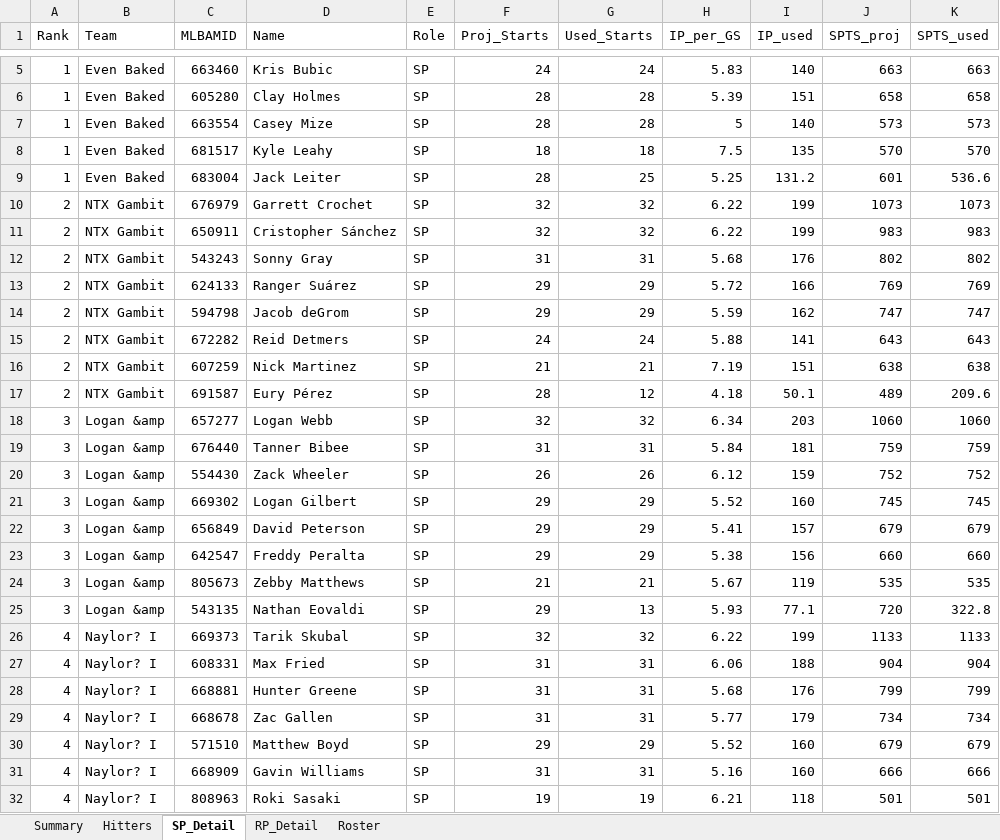
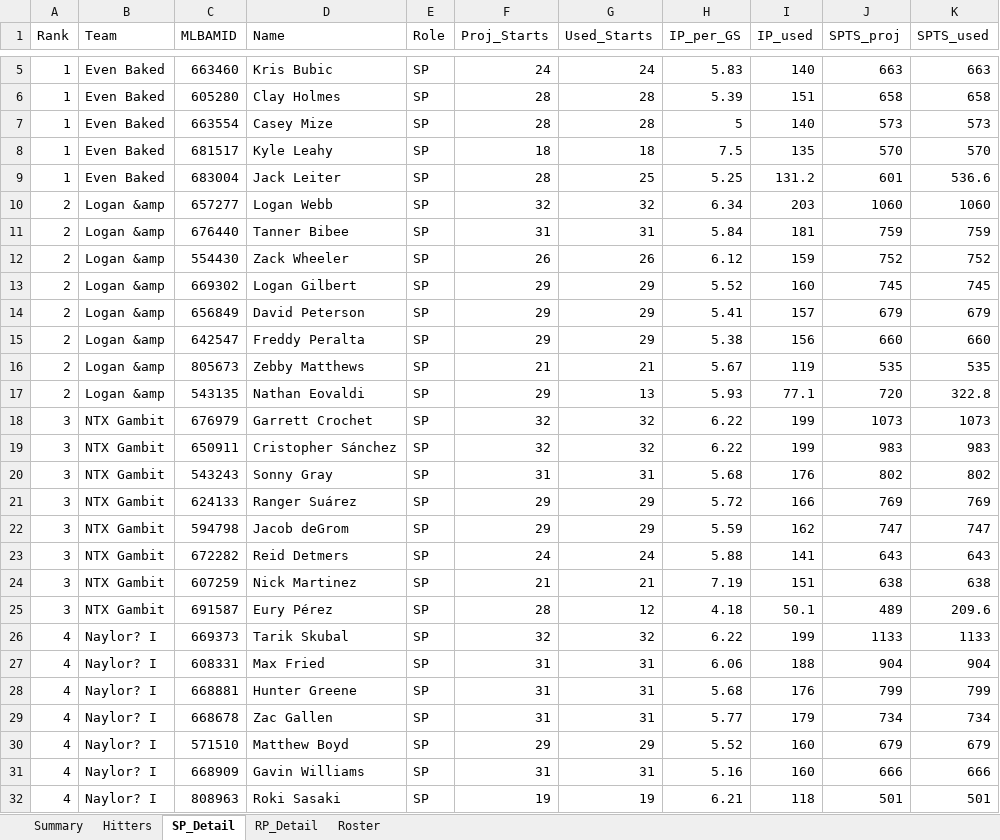
Before and after one commit to zclark9923/powerrankingapp, an Excel workbook: ottoneu_power_rankings.xlsx, sheet SP_Detail, drawn as a sheet; only a part is shown, gaps mark what is left out; values as stored, in another font and other column widths than the file's, no borders; removed rows and columns are numbered as before the commit, all else as after; the diff covers the shown part only; the diff names each change by its address in the sheet, - before the commit and + after, or states it on an @@ line.

```diff
--- a/ottoneu_power_rankings.xlsx (sheet SP_Detail)
+++ b/ottoneu_power_rankings.xlsx (sheet SP_Detail)
-row 10: 2 | NTX Gambit | 676979 | Garrett Crochet | SP | 32 | 32 | 6.22 | 199 | 1073 | 1073
-row 11: 2 | NTX Gambit | 650911 | Cristopher Sánchez | SP | 32 | 32 | 6.22 | 199 | 983 | 983
-row 12: 2 | NTX Gambit | 543243 | Sonny Gray | SP | 31 | 31 | 5.68 | 176 | 802 | 802
-row 13: 2 | NTX Gambit | 624133 | Ranger Suárez | SP | 29 | 29 | 5.72 | 166 | 769 | 769
-row 14: 2 | NTX Gambit | 594798 | Jacob deGrom | SP | 29 | 29 | 5.59 | 162 | 747 | 747
-row 15: 2 | NTX Gambit | 672282 | Reid Detmers | SP | 24 | 24 | 5.88 | 141 | 643 | 643
-row 16: 2 | NTX Gambit | 607259 | Nick Martinez | SP | 21 | 21 | 7.19 | 151 | 638 | 638
-row 17: 2 | NTX Gambit | 691587 | Eury Pérez | SP | 28 | 12 | 4.18 | 50.1 | 489 | 209.6
-A10:A17 (Rank): 3
+A10:A17 (Rank): 2
+row 18: 3 | NTX Gambit | 676979 | Garrett Crochet | SP | 32 | 32 | 6.22 | 199 | 1073 | 1073
+row 19: 3 | NTX Gambit | 650911 | Cristopher Sánchez | SP | 32 | 32 | 6.22 | 199 | 983 | 983
+row 20: 3 | NTX Gambit | 543243 | Sonny Gray | SP | 31 | 31 | 5.68 | 176 | 802 | 802
+row 21: 3 | NTX Gambit | 624133 | Ranger Suárez | SP | 29 | 29 | 5.72 | 166 | 769 | 769
+row 22: 3 | NTX Gambit | 594798 | Jacob deGrom | SP | 29 | 29 | 5.59 | 162 | 747 | 747
+row 23: 3 | NTX Gambit | 672282 | Reid Detmers | SP | 24 | 24 | 5.88 | 141 | 643 | 643
+row 24: 3 | NTX Gambit | 607259 | Nick Martinez | SP | 21 | 21 | 7.19 | 151 | 638 | 638
+row 25: 3 | NTX Gambit | 691587 | Eury Pérez | SP | 28 | 12 | 4.18 | 50.1 | 489 | 209.6
```
Also changed, not shown: 7 added rows, 7 removed rows and 9 edited cells elsewhere in this sheet, sheet Hitters, sheet RP_Detail, sheet Summary, sheet Roster, 1 other file.
